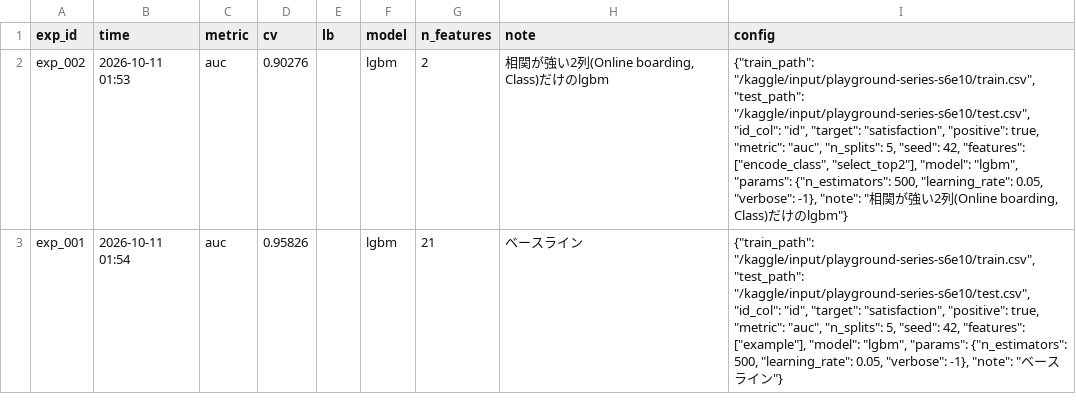
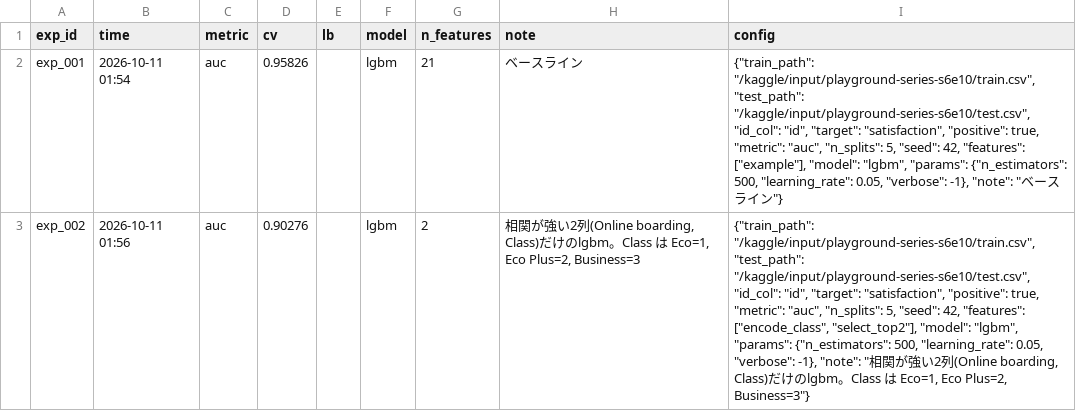
Before and after one commit to mika-42261/2610playground, a CSV file: results.csv, drawn as a sheet; removed rows and columns are numbered as before the commit, all else as after; the diff names each change by its address in the sheet, - before the commit and + after, or states it on an @@ line.

```diff
--- a/results.csv
+++ b/results.csv
-row 2: exp_002 | 2026-10-11 01:53 | auc | 0.90276 |  | lgbm | 2 | 相関が強い2列(Online boarding, Class)だけのlgbm | {"train_path": "/kaggle/input/playground-series-s6e10/train.csv", "test_path": "/kaggle/input/playground-series-s6e10/test.csv", "id_col": "id", "target": "satisfaction", "positive": true, "metric": "auc", "n_splits": 5, "seed": 42, "features": ["encode_class", "select_top2"], "model": "lgbm", "params": {"n_estimators": 500, "learning_rate": 0.05, "verbose": -1}, "note": "相関が強い2列(Online boarding, Class)だけのlgbm"}
+row 3: exp_002 | 2026-10-11 01:56 | auc | 0.90276 |  | lgbm | 2 | 相関が強い2列(Online boarding, Class)だけのlgbm。Class は Eco=1, Eco Plus=2, Business=3 | {"train_path": "/kaggle/input/playground-series-s6e10/train.csv", "test_path": "/kaggle/input/playground-series-s6e10/test.csv", "id_col": "id", "target": "satisfaction", "positive": true, "metric": "auc", "n_splits": 5, "seed": 42, "features": ["encode_class", "select_top2"], "model": "lgbm", "params": {"n_estimators": 500, "learning_rate": 0.05, "verbose": -1}, "note": "相関が強い2列(Online boarding, Class)だけのlgbm。Class は Eco=1, Eco Plus=2, Business=3"}
```
Also changed, not shown: 3 other files.
